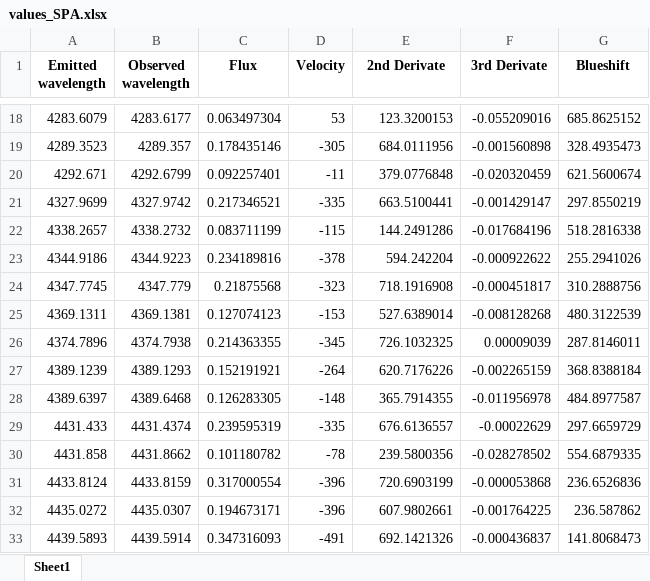
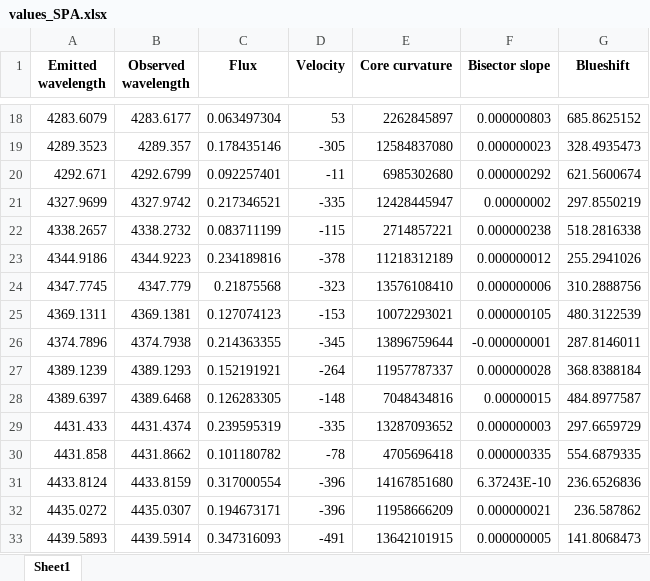
Before and after one commit to ccuellarn/Measurement-and-Characterization-of-Granulation-Patterns-in-the-IAG-Solar-Flux-Spectrum, an Excel workbook: Project/IAG Spatially Resolved Atlas/values_SPA.xlsx, sheet Sheet1, drawn as a sheet; only a part is shown, gaps mark what is left out; values as stored, in another font and other column widths than the file's, no borders; the diff covers the shown part only; the diff names each change by its address in the sheet, - before the commit and + after, or states it on an @@ line.

```diff
--- a/Project/IAG Spatially Resolved Atlas/values_SPA.xlsx (sheet Sheet1)
+++ b/Project/IAG Spatially Resolved Atlas/values_SPA.xlsx (sheet Sheet1)
-E1: 2nd Derivate
+E1: Core curvature
-F1: 3rd Derivate
+F1: Bisector slope
-E18 (Core curvature): 123.3200153
+E18 (Core curvature): 2262845897
-F18 (Bisector slope): -0.055209016
+F18 (Bisector slope): 0.000000803
-E19 (Core curvature): 684.0111956
+E19 (Core curvature): 12584837080
-F19 (Bisector slope): -0.001560898
+F19 (Bisector slope): 0.000000023
-E20 (Core curvature): 379.0776848
+E20 (Core curvature): 6985302680
-F20 (Bisector slope): -0.020320459
+F20 (Bisector slope): 0.000000292
-E21 (Core curvature): 663.5100441
+E21 (Core curvature): 12428445947
-F21 (Bisector slope): -0.001429147
+F21 (Bisector slope): 0.00000002
-E22 (Core curvature): 144.2491286
+E22 (Core curvature): 2714857221
-F22 (Bisector slope): -0.017684196
+F22 (Bisector slope): 0.000000238
-E23 (Core curvature): 594.242204
+E23 (Core curvature): 11218312189
-F23 (Bisector slope): -0.000922622
+F23 (Bisector slope): 0.000000012
-E24 (Core curvature): 718.1916908
+E24 (Core curvature): 13576108410
-F24 (Bisector slope): -0.000451817
+F24 (Bisector slope): 0.000000006
-E25 (Core curvature): 527.6389014
+E25 (Core curvature): 10072293021
-F25 (Bisector slope): -0.008128268
+F25 (Bisector slope): 0.000000105
-E26 (Core curvature): 726.1032325
+E26 (Core curvature): 13896759644
-F26 (Bisector slope): 0.00009039
+F26 (Bisector slope): -0.000000001
-E27 (Core curvature): 620.7176226
+E27 (Core curvature): 11957787337
-F27 (Bisector slope): -0.002265159
+F27 (Bisector slope): 0.000000028
-E28 (Core curvature): 365.7914355
+E28 (Core curvature): 7048434816
-F28 (Bisector slope): -0.011956978
+F28 (Bisector slope): 0.00000015
-E29 (Core curvature): 676.6136557
+E29 (Core curvature): 13287093652
-F29 (Bisector slope): -0.00022629
+F29 (Bisector slope): 0.000000003
-E30 (Core curvature): 239.5800356
+E30 (Core curvature): 4705696418
-F30 (Bisector slope): -0.028278502
+F30 (Bisector slope): 0.000000335
-E31 (Core curvature): 720.6903199
+E31 (Core curvature): 14167851680
-F31 (Bisector slope): -0.000053868
+F31 (Bisector slope): 6.37243E-10
-E32 (Core curvature): 607.9802661
+E32 (Core curvature): 11958666209
-F32 (Bisector slope): -0.001764225
+F32 (Bisector slope): 0.000000021
-E33 (Core curvature): 692.1421326
+E33 (Core curvature): 13642101915
-F33 (Bisector slope): -0.000436837
+F33 (Bisector slope): 0.000000005
```
Also changed, not shown: 924 edited cells elsewhere in this sheet, Project/IAG Solar Flux Atlas/Infrared range/Data/valores_NIR.xlsx, Project/IAG Solar Flux Atlas/Visible range/Data/valores_VIS.xlsx, 22 other files.
